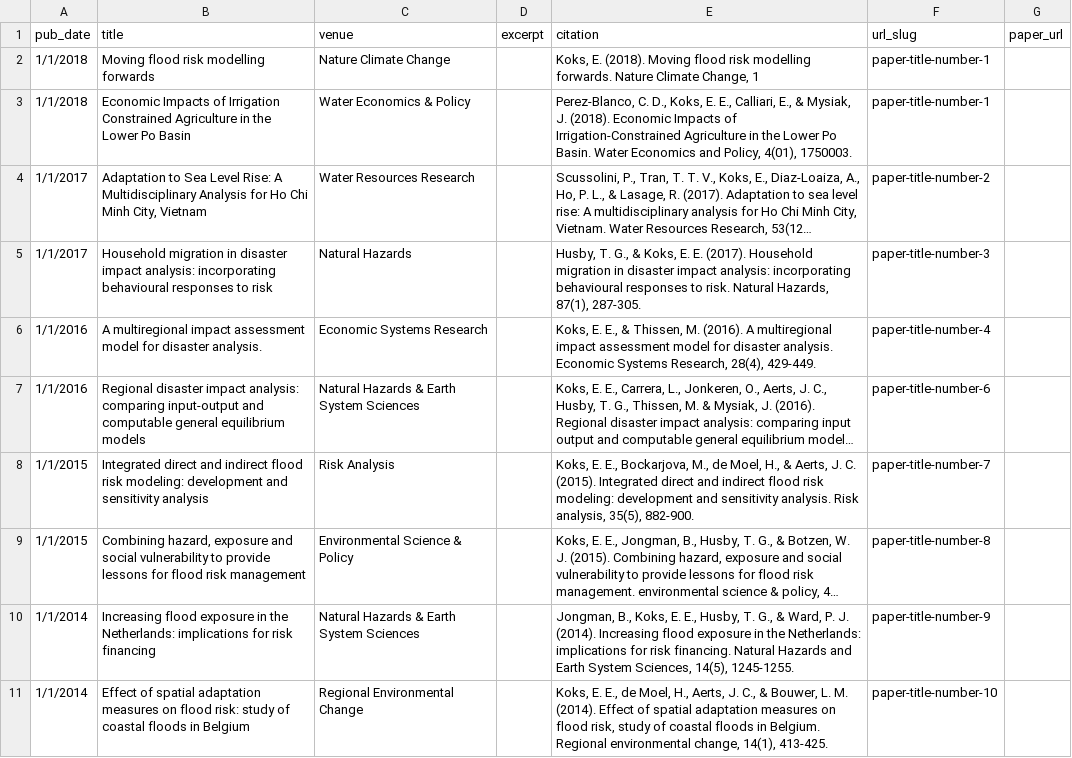
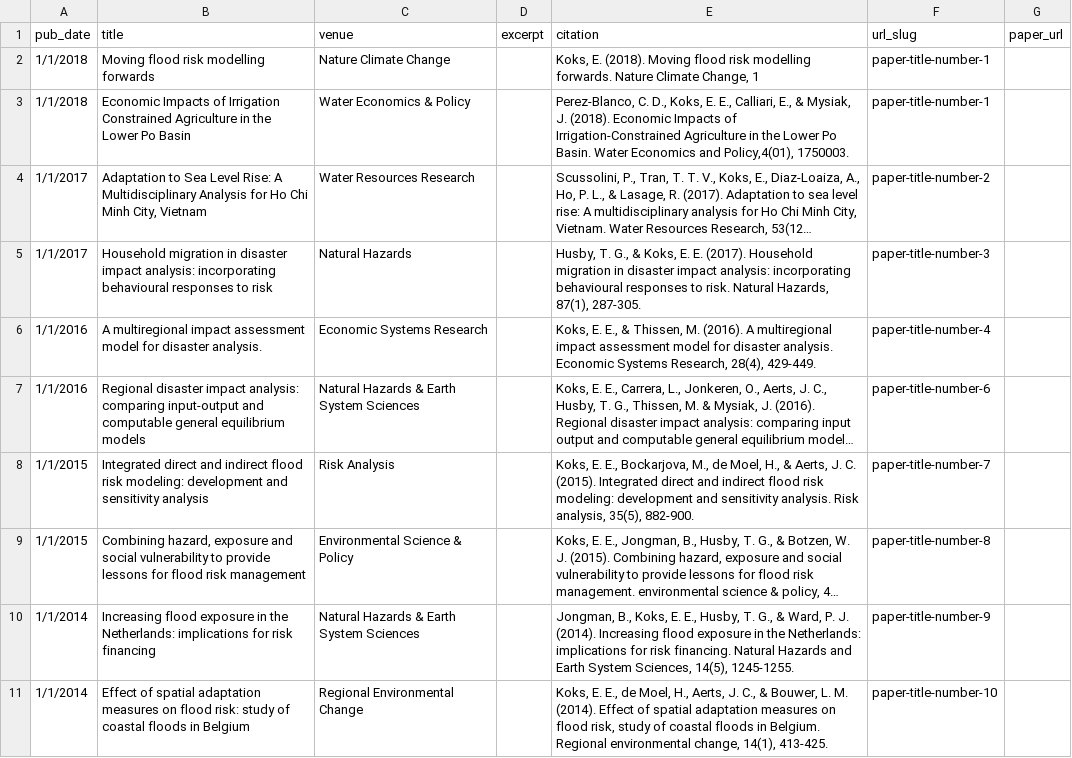
Before and after one commit to ElcoK/Koks, a TSV file: markdown_generator/publications.tsv, drawn as a sheet; long unchanged cells end in …; the diff names each change by its address in the sheet, - before the commit and + after, or states it on an @@ line.

Commit message:
publications

```diff
--- a/markdown_generator/publications.tsv
+++ b/markdown_generator/publications.tsv
-E3 (citation): …Economics and Policy, 4(01), 1750003.
+E3 (citation): …Economics and Policy,4(01), 1750003.
```
Also changed, not shown: 3 other files.
